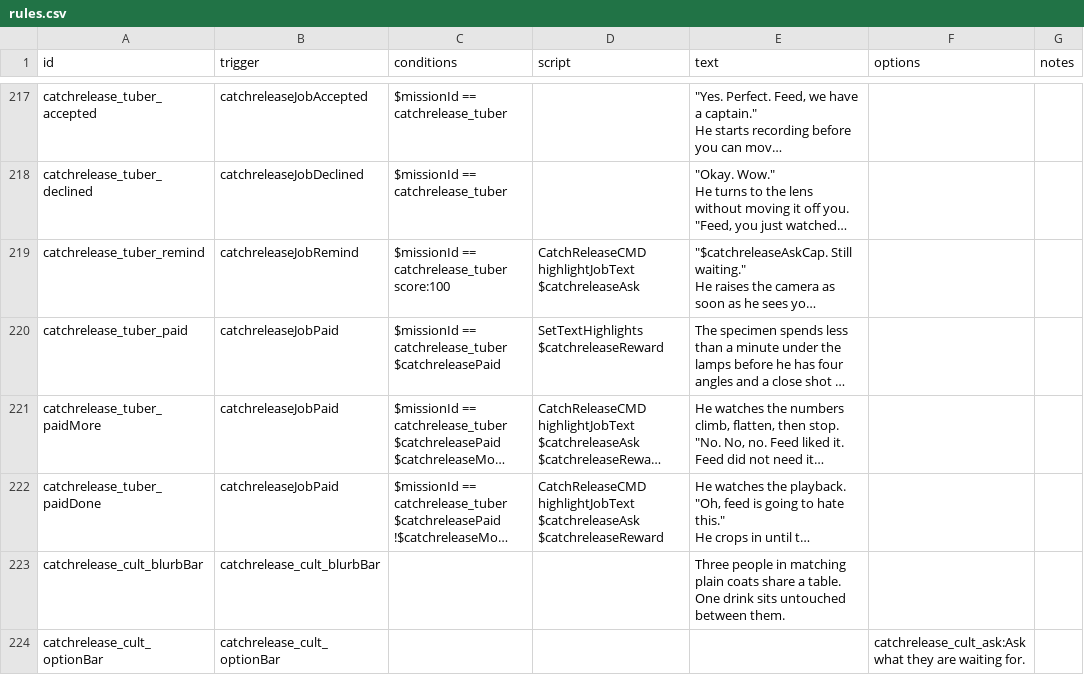
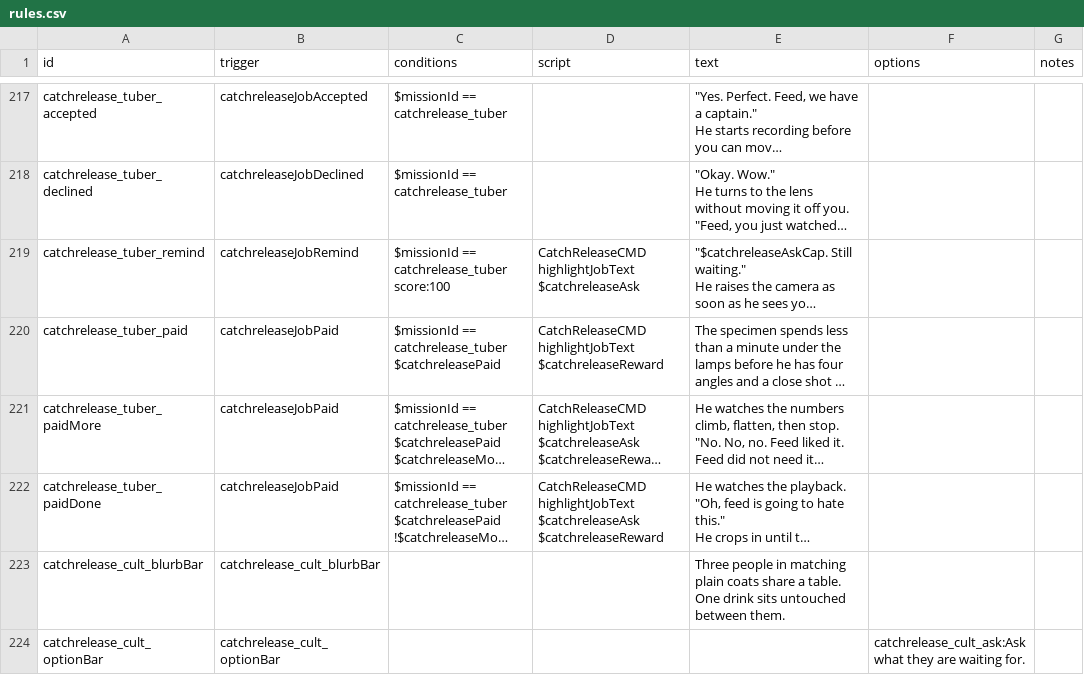
Before and after one commit to SirHartley/Catch.Release, a CSV file: data/campaign/rules.csv, drawn as a sheet; only a part is shown, gaps mark what is left out; long unchanged cells end in …; the diff covers the shown part only; the diff names each change by its address in the sheet, - before the commit and + after, or states it on an @@ line.

```diff
--- a/data/campaign/rules.csv
+++ b/data/campaign/rules.csv
-D220 (script): SetTextHighlights $catchreleaseReward
+D220 (script): CatchReleaseCMD highlightJobText $catchreleaseReward
```
Also changed, not shown: 24 edited cells elsewhere in this file, 6 other files.
